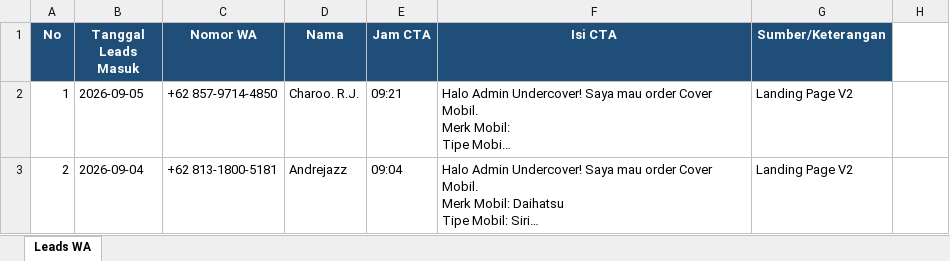
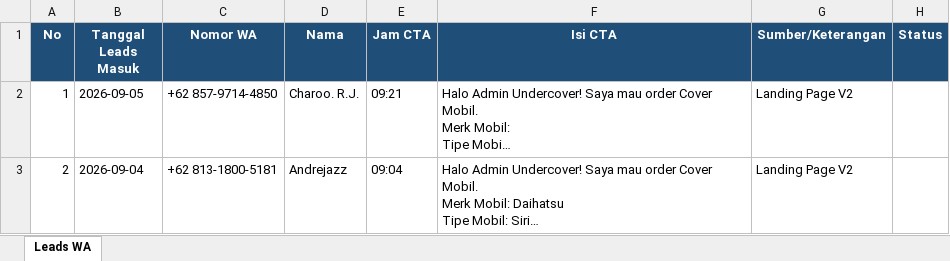
Before and after one commit to undercovermobil-bot/dealmaker, an Excel workbook: data/leads_wa.xlsx, sheet Leads WA, drawn as a sheet; only a part is shown; long unchanged cells end in …; values as stored, in another font and other column widths than the file's, no borders; the diff names each change by its address in the sheet, - before the commit and + after, or states it on an @@ line.

```diff
--- a/data/leads_wa.xlsx (sheet Leads WA)
+++ b/data/leads_wa.xlsx (sheet Leads WA)
-H1: (empty)
+H1: Status
-H1 fill: none
+H1 fill: #1F4E78
```
